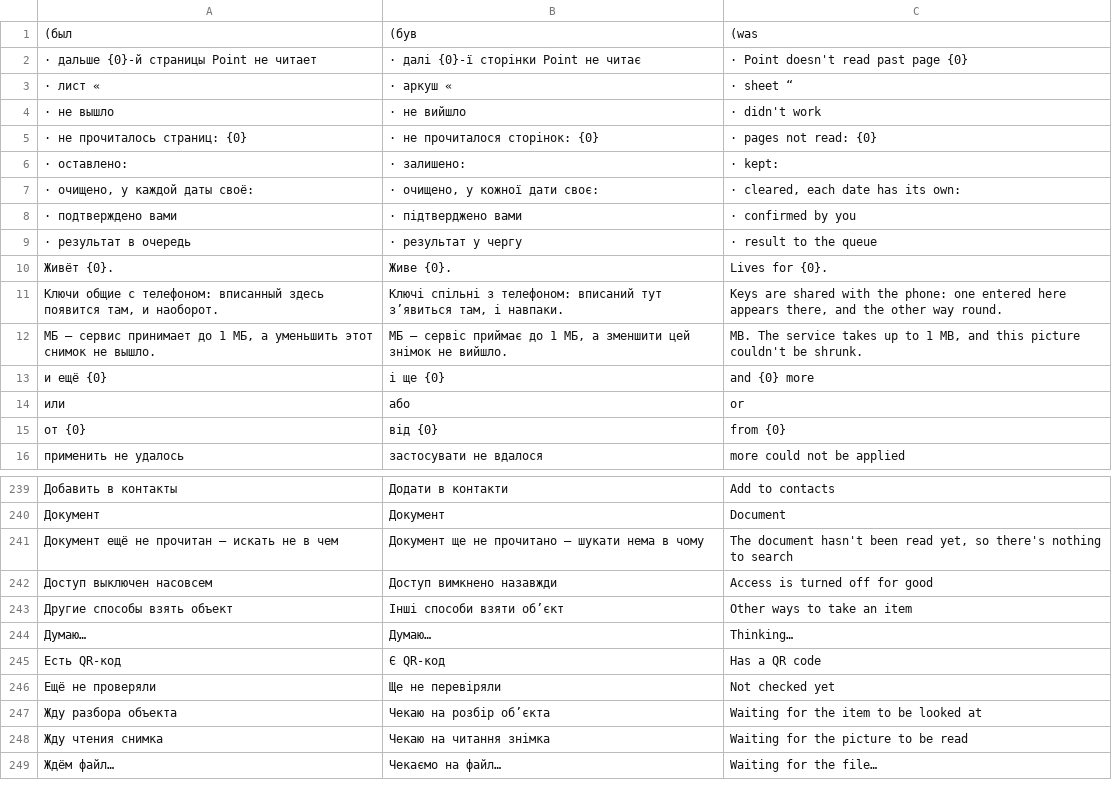
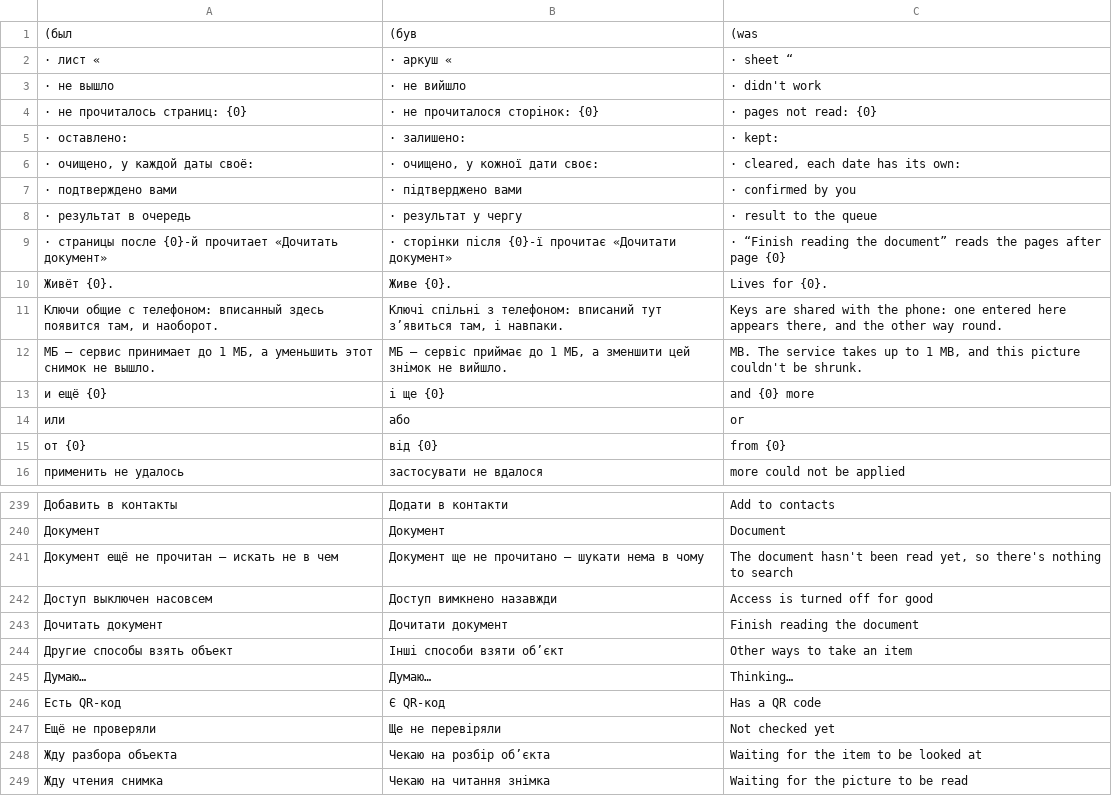
Before and after one commit to librevlad/point, a TSV file: core/model/src/main/resources/point/i18n/texts.tsv, drawn as a sheet; only a part is shown, gaps mark what is left out; the shorter side is filled out with more unchanged rows; removed rows and columns are numbered as before the commit, all else as after; the diff names each change by its address in the sheet, - before the commit and + after, or states it on an @@ line.

```diff
--- a/core/model/src/main/resources/point/i18n/texts.tsv
+++ b/core/model/src/main/resources/point/i18n/texts.tsv
-row 2: · дальше {0}-й страницы Point не читает | · далі {0}-ї сторінки Point не читає | · Point doesn't read past page {0}
+row 9: · страницы после {0}-й прочитает «Дочитать документ» | · сторінки після {0}-ї прочитає «Дочитати документ» | · “Finish reading the document” reads the pages after page {0}
+row 243: Дочитать документ | Дочитати документ | Finish reading the document
```
Also changed, not shown: 7 other files.
